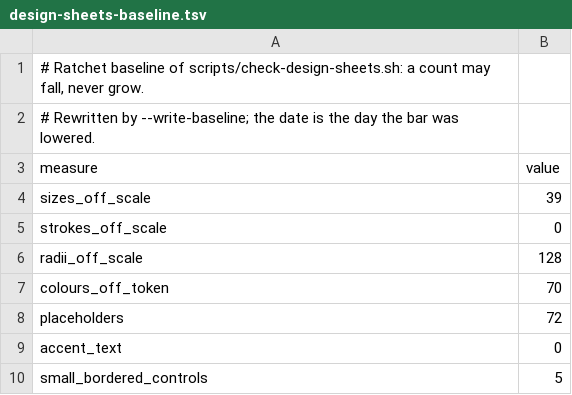
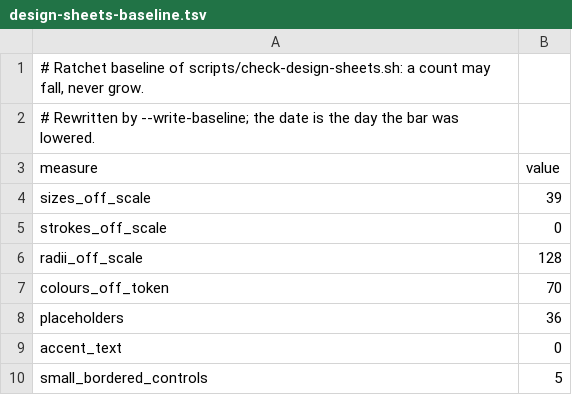
Before and after one commit to panov-id/xor.ad, a TSV file: docs/facts/design-sheets-baseline.tsv, drawn as a sheet.

```diff
--- a/docs/facts/design-sheets-baseline.tsv
+++ b/docs/facts/design-sheets-baseline.tsv
@@ -7,3 +7,3 @@ radii_off_scale	128
 colours_off_token	70
-placeholders	72
+placeholders	36
 accent_text	0
```
Also changed, not shown: 6 other files.
